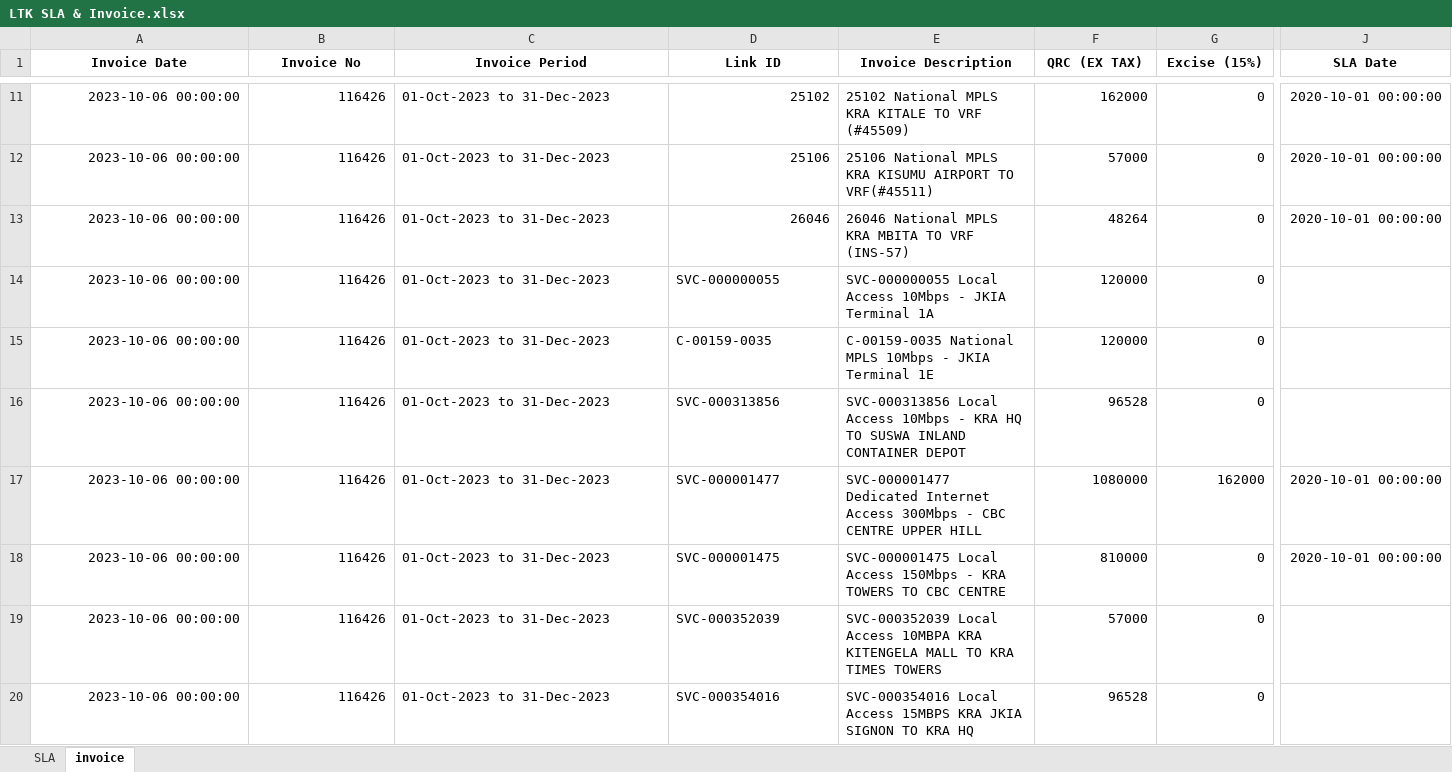
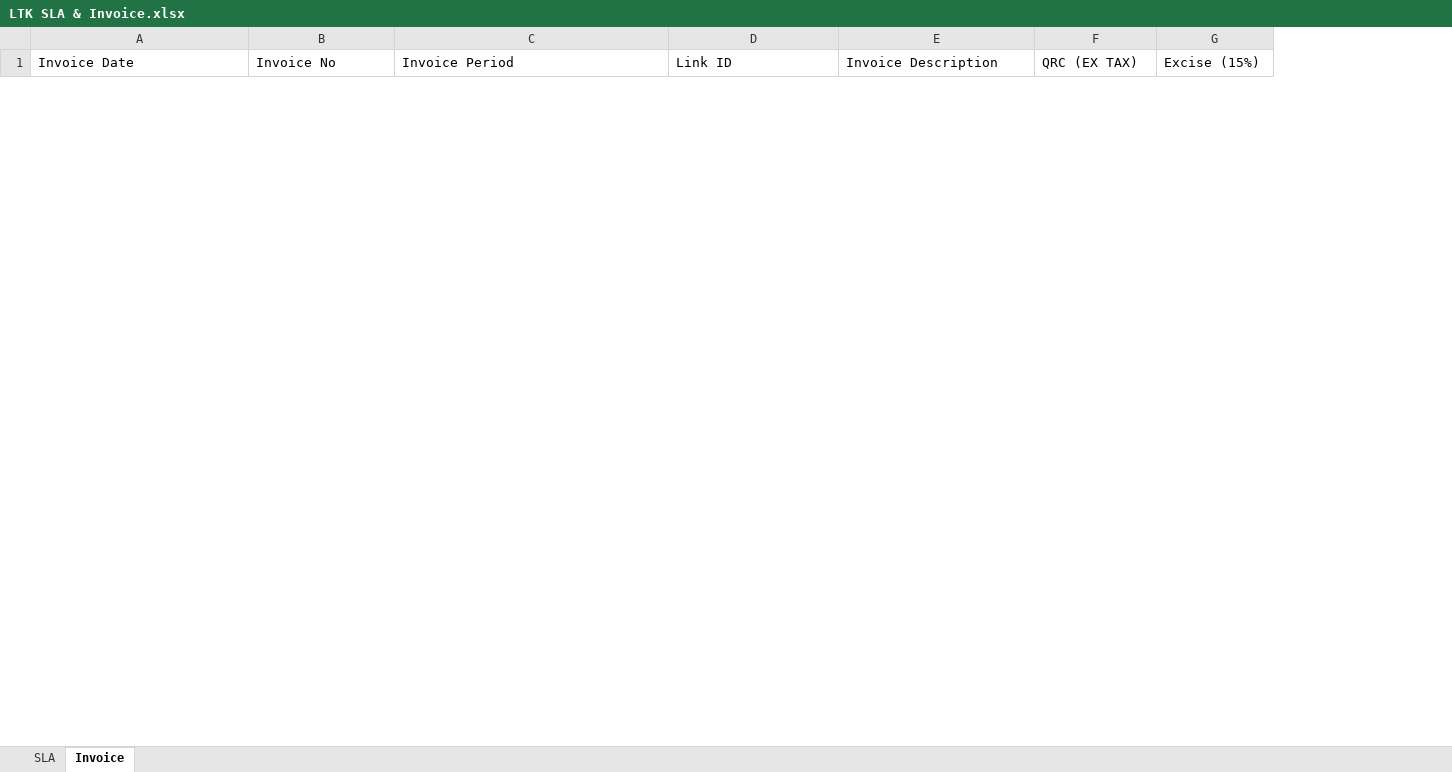
Before and after one commit to JackronyK/SLA_ETL, an Excel workbook: Data/LTK SLA & Invoice.xlsx, sheet Invoice, drawn as a sheet; only a part is shown, gaps mark what is left out; values as stored, in another font and other column widths than the file's, no borders; table styles not drawn; removed rows and columns are numbered as before the commit, all else as after; rows hold the shown columns only; the diff covers the shown part only; the diff names each change by its address in the sheet, - before the commit and + after, or states it on an @@ line.

```diff
--- a/Data/LTK SLA & Invoice.xlsx (sheet Invoice)
+++ b/Data/LTK SLA & Invoice.xlsx (sheet Invoice)
-sheet tab: invoice
+sheet tab: Invoice
-column J (SLA Date), empty
@@ A1:G1 bold: on → off, alignment: center → left @@
-row 11: 2023-10-06 00:00:00 | 116426 | 01-Oct-2023 to 31-Dec-2023 | 25102 | 25102 National MPLS KRA KITALE TO VRF (#45509) | 162000 | 0 | 2020-10-01 00:00:00
-row 12: 2023-10-06 00:00:00 | 116426 | 01-Oct-2023 to 31-Dec-2023 | 25106 | 25106 National MPLS KRA KISUMU AIRPORT TO VRF(#45511) | 57000 | 0 | 2020-10-01 00:00:00
-row 13: 2023-10-06 00:00:00 | 116426 | 01-Oct-2023 to 31-Dec-2023 | 26046 | 26046 National MPLS KRA MBITA TO VRF (INS-57) | 48264 | 0 | 2020-10-01 00:00:00
-row 14: 2023-10-06 00:00:00 | 116426 | 01-Oct-2023 to 31-Dec-2023 | SVC-000000055 | SVC-000000055 Local Access 10Mbps - JKIA Terminal 1A | 120000 | 0
-row 15: 2023-10-06 00:00:00 | 116426 | 01-Oct-2023 to 31-Dec-2023 | C-00159-0035 | C-00159-0035 National MPLS 10Mbps - JKIA Terminal 1E | 120000 | 0
-row 16: 2023-10-06 00:00:00 | 116426 | 01-Oct-2023 to 31-Dec-2023 | SVC-000313856 | SVC-000313856 Local Access 10Mbps - KRA HQ TO SUSWA INLAND CONTAINER DEPOT | 96528 | 0
-row 17: 2023-10-06 00:00:00 | 116426 | 01-Oct-2023 to 31-Dec-2023 | SVC-000001477 | SVC-000001477 Dedicated Internet Access 300Mbps - CBC CENTRE UPPER HILL | 1080000 | 162000 | 2020-10-01 00:00:00
-row 18: 2023-10-06 00:00:00 | 116426 | 01-Oct-2023 to 31-Dec-2023 | SVC-000001475 | SVC-000001475 Local Access 150Mbps - KRA TOWERS TO CBC CENTRE | 810000 | 0 | 2020-10-01 00:00:00
-row 19: 2023-10-06 00:00:00 | 116426 | 01-Oct-2023 to 31-Dec-2023 | SVC-000352039 | SVC-000352039 Local Access 10MBPA KRA KITENGELA MALL TO KRA TIMES TOWERS | 57000 | 0
-row 20: 2023-10-06 00:00:00 | 116426 | 01-Oct-2023 to 31-Dec-2023 | SVC-000354016 | SVC-000354016 Local Access 15MBPS KRA JKIA SIGNON TO KRA HQ | 96528 | 0
```
Also changed, not shown: 26 added rows, 16 removed rows and cell formats elsewhere in this sheet, sheet SLA, Data/SAFARICOM SLA & Invoice.xlsx, 12 other files.
